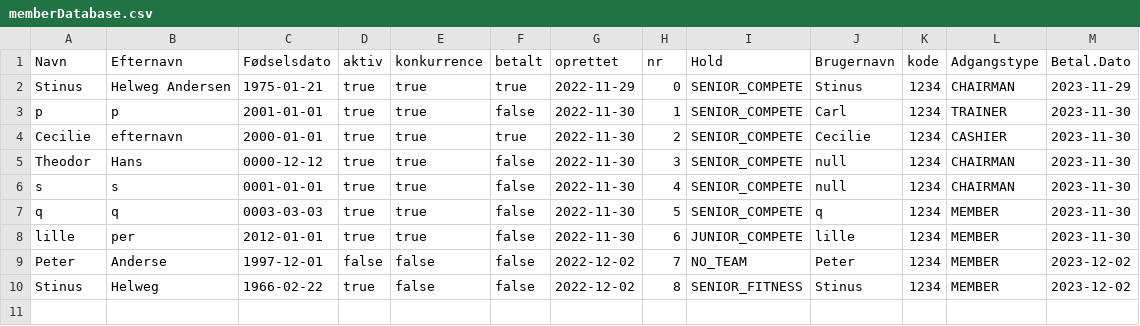
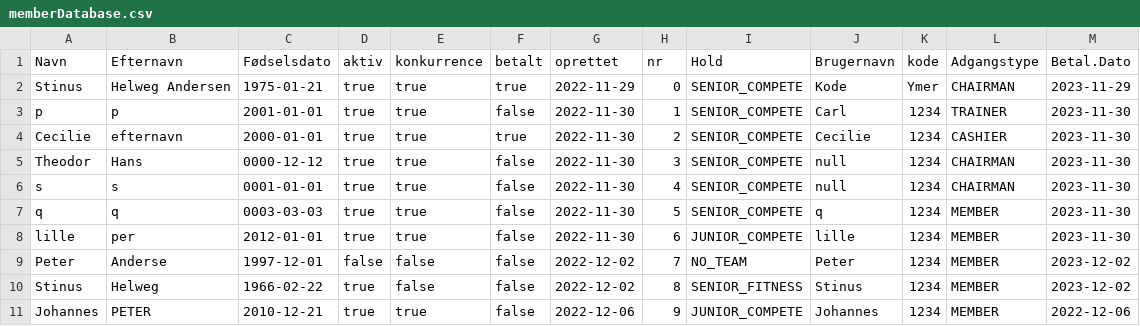
Before and after one commit to YmerA38/Delfinen, a CSV file: Data/memberDatabase.csv, drawn as a sheet.

```diff
--- a/Data/memberDatabase.csv
+++ b/Data/memberDatabase.csv
@@ -1,3 +1,3 @@
 Navn,Efternavn,Fødselsdato,aktiv,konkurrence,betalt,oprettet,nr,Hold,Brugernavn,kode,Adgangstype,Betal.Dato
-Stinus,Helweg Andersen,1975-01-21,true,true,true,2022-11-29,0,SENIOR_COMPETE,Stinus,1234,CHAIRMAN,2023-11-29
+Stinus,Helweg Andersen,1975-01-21,true,true,true,2022-11-29,0,SENIOR_COMPETE,Kode,Ymer,CHAIRMAN,2023-11-29
 p,p,2001-01-01,true,true,false,2022-11-30,1,SENIOR_COMPETE,Carl,1234,TRAINER,2023-11-30
@@ -10 +10,2 @@ Peter,Anderse,1997-12-01,false,false,false,2022-12-02,7,NO_TEAM,Peter,1234,MEMBE
 Stinus,Helweg,1966-02-22,true,false,false,2022-12-02,8,SENIOR_FITNESS,Stinus,1234,MEMBER,2023-12-02
+Johannes,PETER,2010-12-21,true,true,false,2022-12-06,9,JUNIOR_COMPETE,Johannes,1234,MEMBER,2022-12-06
```
Also changed, not shown: 1 other file.
